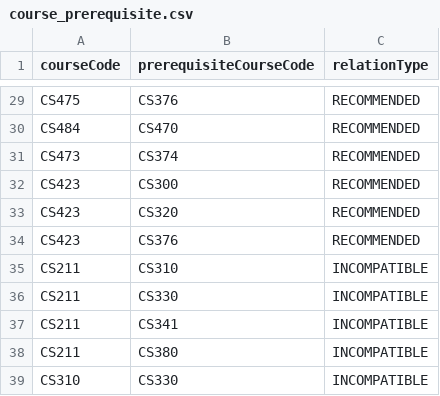
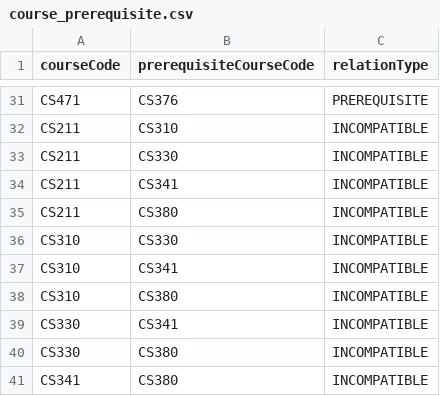
Before and after one commit to jeongdongin050416-star/timetable-recommender, a CSV file: backend/src/main/resources/data/course_prerequisite.csv, drawn as a sheet; only a part is shown, gaps mark what is left out; the shorter side is filled out with more unchanged rows; removed rows and columns are numbered as before the commit, all else as after; the diff covers the shown part only; the diff names each change by its address in the sheet, - before the commit and + after, or states it on an @@ line.

```diff
--- a/backend/src/main/resources/data/course_prerequisite.csv
+++ b/backend/src/main/resources/data/course_prerequisite.csv
-A31 (courseCode): CS475
+A31 (courseCode): CS471
-C31 (relationType): RECOMMENDED
+C31 (relationType): PREREQUISITE
-row 30: CS484 | CS470 | RECOMMENDED
-row 31: CS473 | CS374 | RECOMMENDED
-row 32: CS423 | CS300 | RECOMMENDED
-row 33: CS423 | CS320 | RECOMMENDED
-row 34: CS423 | CS376 | RECOMMENDED
```
Also changed, not shown: 7 added rows, 5 removed rows and 14 edited cells elsewhere in this file, 2 other files.
